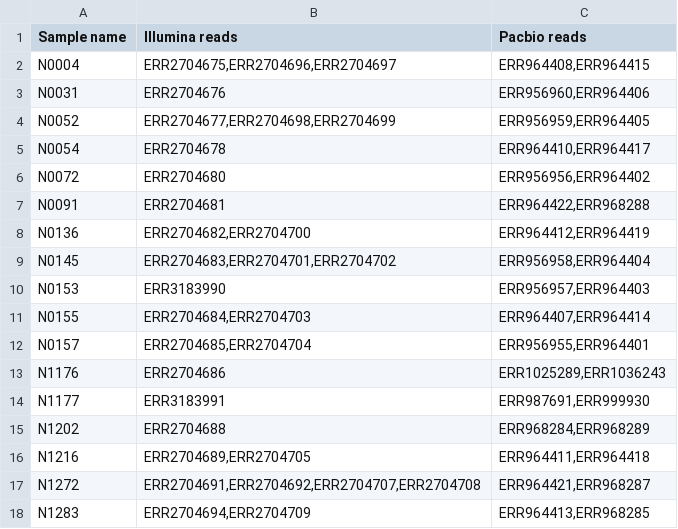
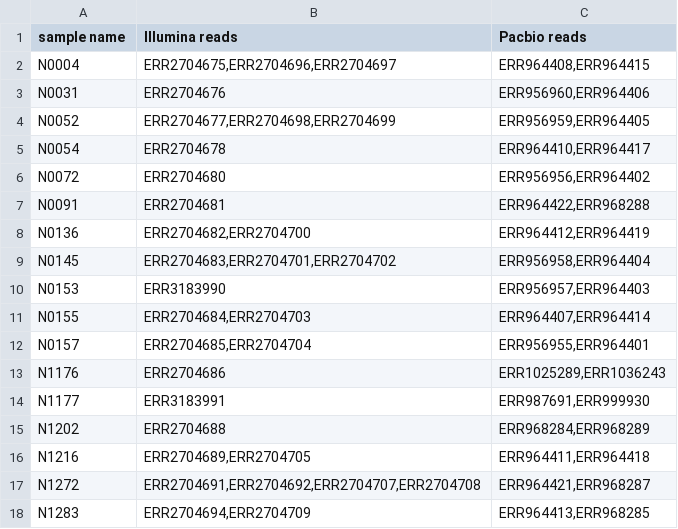
Before and after one commit to iqbal-lab-org/paper_gramtools_nesting, a TSV file: analysis/input_data/mtuberculosis/pacb_ilmn/data_accessions.tsv, drawn as a sheet.

Commit message:
Config and plotting tweaks
* Config point to new file names
* Plotting: clearer axes

```diff
--- a/analysis/input_data/mtuberculosis/pacb_ilmn/data_accessions.tsv
+++ b/analysis/input_data/mtuberculosis/pacb_ilmn/data_accessions.tsv
@@ -1,2 +1,2 @@
-Sample name	Illumina reads	Pacbio reads
+sample name	Illumina reads	Pacbio reads
 N0004	ERR2704675,ERR2704696,ERR2704697	ERR964408,ERR964415
```
Also changed, not shown: 4 other files.
